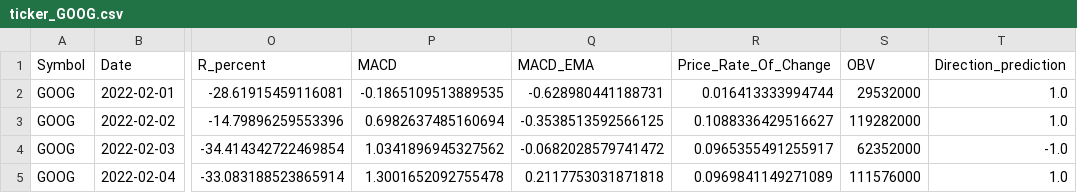
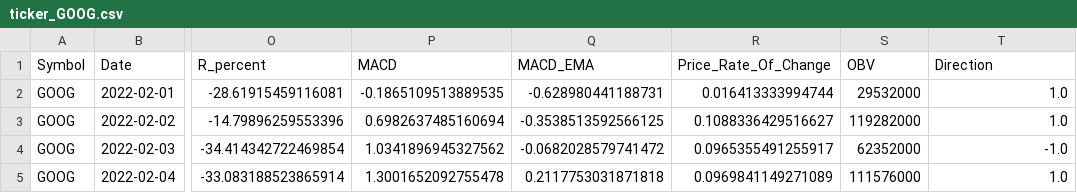
Before and after one commit to karla-mond/stockPred-Mex, a CSV file: randomForest/csvDataFrames/ticker_GOOG.csv, drawn as a sheet; only a part is shown, gaps mark what is left out; the diff names each change by its address in the sheet, - before the commit and + after, or states it on an @@ line.

```diff
--- a/randomForest/csvDataFrames/ticker_GOOG.csv
+++ b/randomForest/csvDataFrames/ticker_GOOG.csv
-T1: Direction_prediction
+T1: Direction
```
Also changed, not shown: randomForest/csvDataFrames/ticker_MSFT.csv, randomForest/csvDataFrames/ticker_V.csv, 6 other files.
